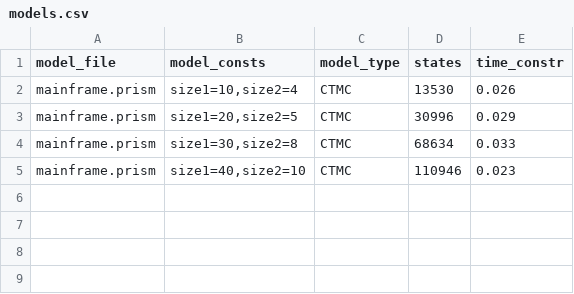
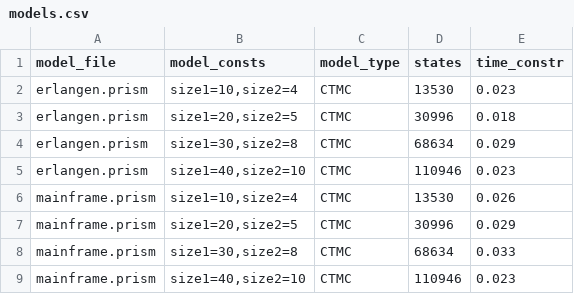
Before and after one commit to prismmodelchecker/prism-benchmarks, a CSV file: models/ctmcs/erlangen/models.csv, drawn as a sheet.

Commit message:
Renamed Erlangen model to match benchmark name.

```diff
--- a/models/ctmcs/erlangen/models.csv
+++ b/models/ctmcs/erlangen/models.csv
@@ -1,2 +1,6 @@
 model_file,model_consts,model_type,states,time_constr
+"erlangen.prism","size1=10,size2=4",CTMC,13530,0.023
+"erlangen.prism","size1=20,size2=5",CTMC,30996,0.018
+"erlangen.prism","size1=30,size2=8",CTMC,68634,0.029
+"erlangen.prism","size1=40,size2=10",CTMC,110946,0.023
 "mainframe.prism","size1=10,size2=4",CTMC,13530,0.026
```
Also changed, not shown: models/ctmcs/models.csv, models/models.csv, 6 other files.
